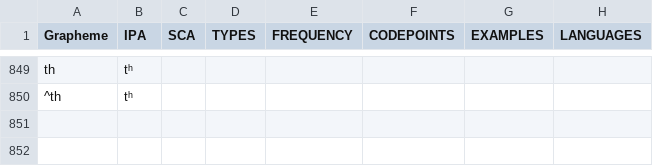
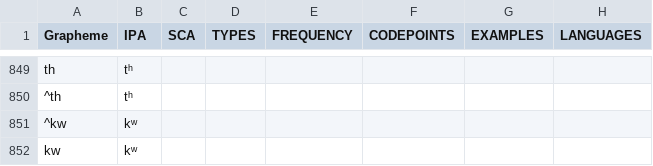
Before and after one commit to lexibank/grollemundbantu, a TSV file: etc/orthography.tsv, drawn as a sheet; only a part is shown, gaps mark what is left out.

```diff
--- a/etc/orthography.tsv
+++ b/etc/orthography.tsv
@@ -850 +850,3 @@ th	tʰ
 ^th	tʰ
+^kw	kʷ	
+kw	kʷ	
```
Also changed, not shown: raw/Grollemund-et-al_Bantu-database_2015.Data.csv, raw/Grollemund-et-al_Bantu-database_2015.Information.csv, 12 other files.
